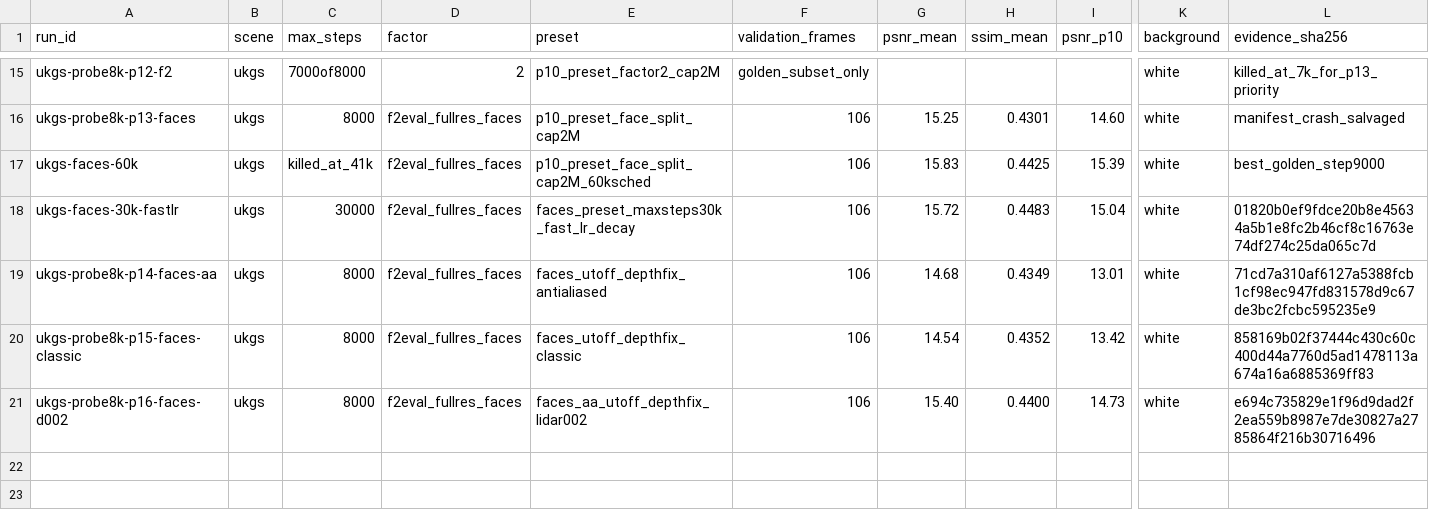
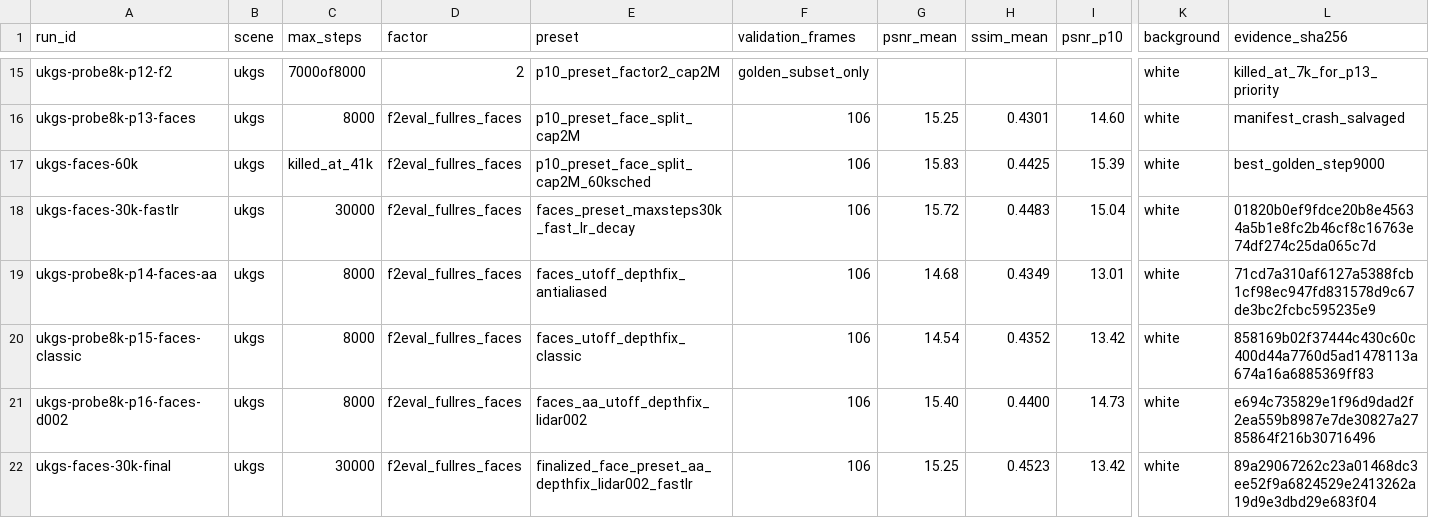
Before and after one commit to yang498-Peter/cloudstudio-3dgs, a CSV file: experiments/runs.csv, drawn as a sheet; only a part is shown, gaps mark what is left out; rows hold the shown columns only; the diff names each change by its address in the sheet, - before the commit and + after, or states it on an @@ line.

Commit message:
docs: face-split phase report; final 30k recorded; capacity hypothesis probing

```diff
--- a/experiments/runs.csv
+++ b/experiments/runs.csv
+row 22: ukgs-faces-30k-final | ukgs | 30000 | f2eval_fullres_faces | finalized_face_preset_aa_depthfix_lidar002_fastlr | 106 | 15.25 | 0.4523 | 13.42 | white | 89a29067262c23a01468dc3ee52f9a6824529e2413262a19d9e3dbd29e683f04
```
Also changed, not shown: 1 other file.
